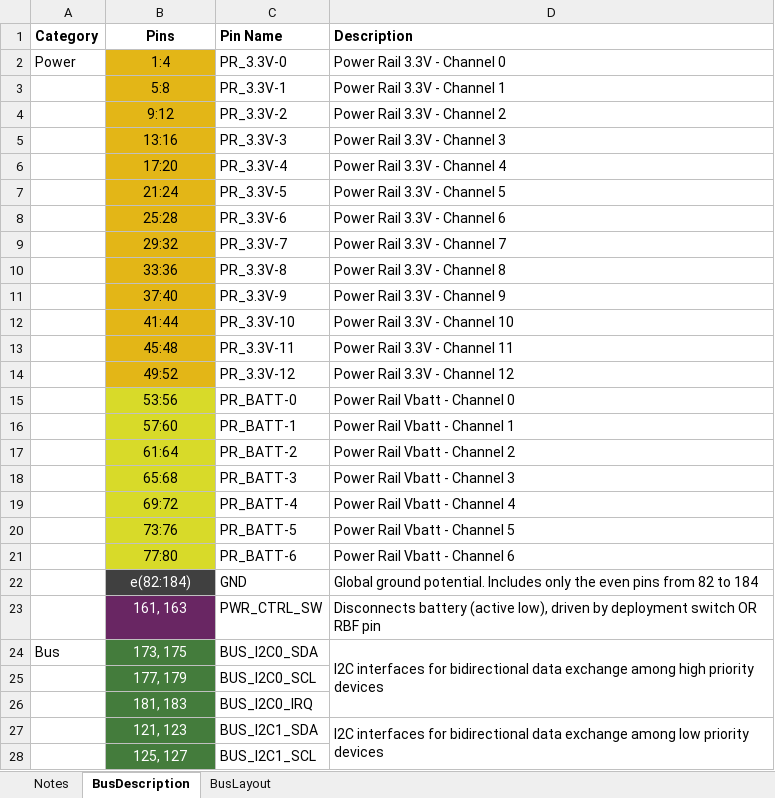
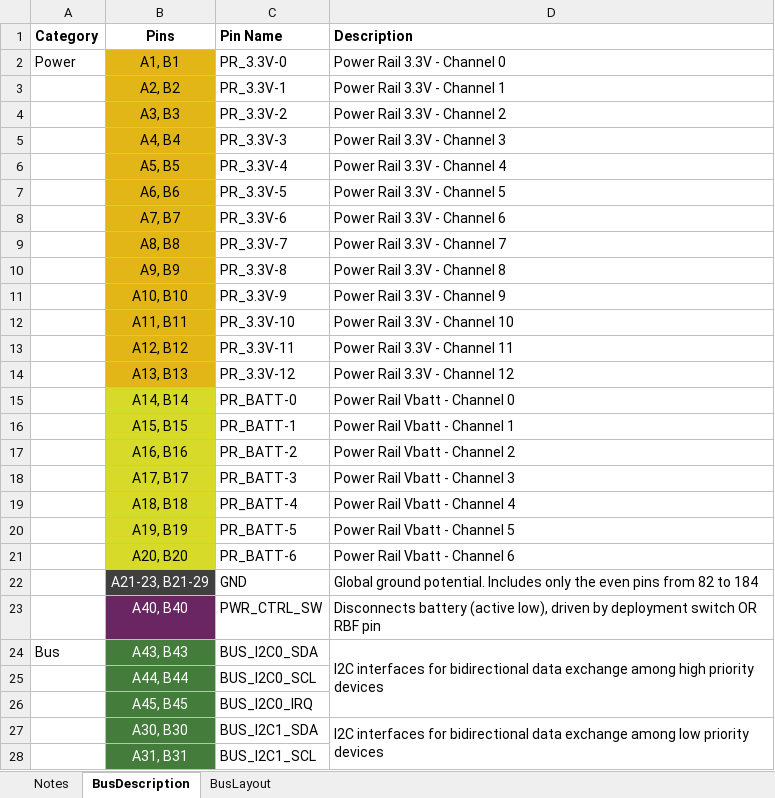
Before and after one commit to CougsInSpace/CougSat1-Hardware, an Excel workbook: CougSat1-Backplane/Documentation/Native/ElectricalBusAllocation.xlsx, sheet BusDescription, drawn as a sheet; only a part is shown; values as stored, in another font and other column widths than the file's, no borders; the diff covers the shown part only; the diff names each change by its address in the sheet, - before the commit and + after, or states it on an @@ line.

```diff
--- a/CougSat1-Backplane/Documentation/Native/ElectricalBusAllocation.xlsx (sheet BusDescription)
+++ b/CougSat1-Backplane/Documentation/Native/ElectricalBusAllocation.xlsx (sheet BusDescription)
-B2 (Pins): 1:4
+B2 (Pins): A1, B1
-B3 (Pins): 5:8
+B3 (Pins): A2, B2
-B4 (Pins): 9:12
+B4 (Pins): A3, B3
-B5 (Pins): 13:16
+B5 (Pins): A4, B4
-B6 (Pins): 17:20
+B6 (Pins): A5, B5
-B7 (Pins): 21:24
+B7 (Pins): A6, B6
-B8 (Pins): 25:28
+B8 (Pins): A7, B7
-B9 (Pins): 29:32
+B9 (Pins): A8, B8
-B10 (Pins): 33:36
+B10 (Pins): A9, B9
-B11 (Pins): 37:40
+B11 (Pins): A10, B10
-B12 (Pins): 41:44
+B12 (Pins): A11, B11
-B13 (Pins): 45:48
+B13 (Pins): A12, B12
-B14 (Pins): 49:52
+B14 (Pins): A13, B13
-B15 (Pins): 53:56
+B15 (Pins): A14, B14
-B16 (Pins): 57:60
+B16 (Pins): A15, B15
-B17 (Pins): 61:64
+B17 (Pins): A16, B16
-B18 (Pins): 65:68
+B18 (Pins): A17, B17
-B19 (Pins): 69:72
+B19 (Pins): A18, B18
-B20 (Pins): 73:76
+B20 (Pins): A19, B19
-B21 (Pins): 77:80
+B21 (Pins): A20, B20
-B22 (Pins): e(82:184)
+B22 (Pins): A21-23, B21-29
-B23 (Pins): 161, 163
+B23 (Pins): A40, B40
-B24 (Pins): 173, 175
+B24 (Pins): A43, B43
-B25 (Pins): 177, 179
+B25 (Pins): A44, B44
-B26 (Pins): 181, 183
+B26 (Pins): A45, B45
-B27 (Pins): 121, 123
+B27 (Pins): A30, B30
-B28 (Pins): 125, 127
+B28 (Pins): A31, B31
```
Also changed, not shown: 4 removed rows and 24 edited cells elsewhere in this sheet, sheet BusLayout.
